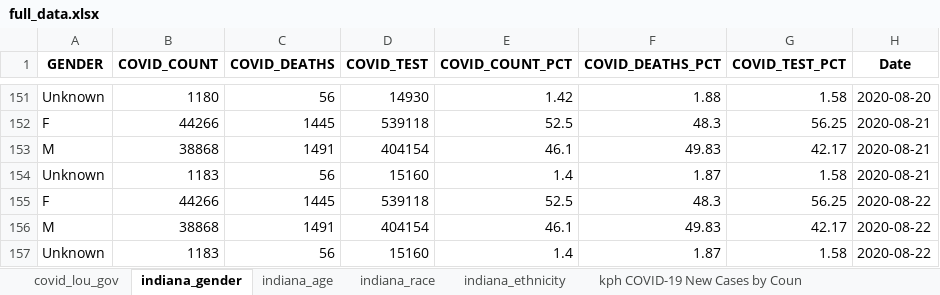
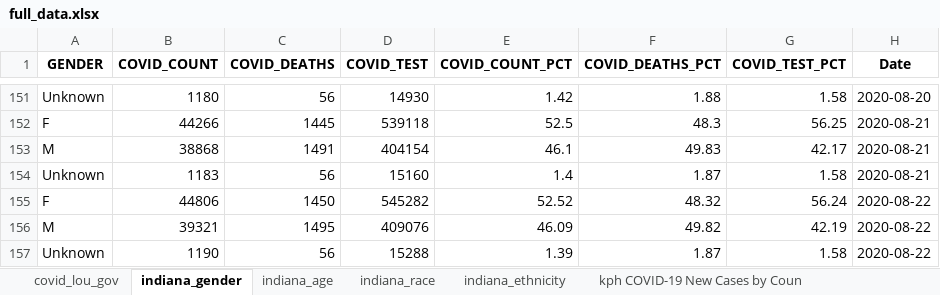
Before and after one commit to edjanalytics/covid-sot-data, an Excel workbook: full_data.xlsx, sheet indiana_gender, drawn as a sheet; only a part is shown, gaps mark what is left out; values as stored, in another font and other column widths than the file's, no borders; removed rows and columns are numbered as before the commit, all else as after; the diff names each change by its address in the sheet, - before the commit and + after, or states it on an @@ line.

```diff
--- a/full_data.xlsx (sheet indiana_gender)
+++ b/full_data.xlsx (sheet indiana_gender)
-row 155: F | 44266 | 1445 | 539118 | 52.5 | 48.3 | 56.25 | 2020-08-22
-row 156: M | 38868 | 1491 | 404154 | 46.1 | 49.83 | 42.17 | 2020-08-22
+row 155: F | 44806 | 1450 | 545282 | 52.52 | 48.32 | 56.24 | 2020-08-22
+row 156: M | 39321 | 1495 | 409076 | 46.09 | 49.82 | 42.19 | 2020-08-22
-B157 (COVID_COUNT): 1183
+B157 (COVID_COUNT): 1190
-D157 (COVID_TEST): 15160
+D157 (COVID_TEST): 15288
-E157 (COVID_COUNT_PCT): 1.4
+E157 (COVID_COUNT_PCT): 1.39
```
Also changed, not shown: sheet indiana_age, sheet indiana_race, sheet indiana_ethnicity.
